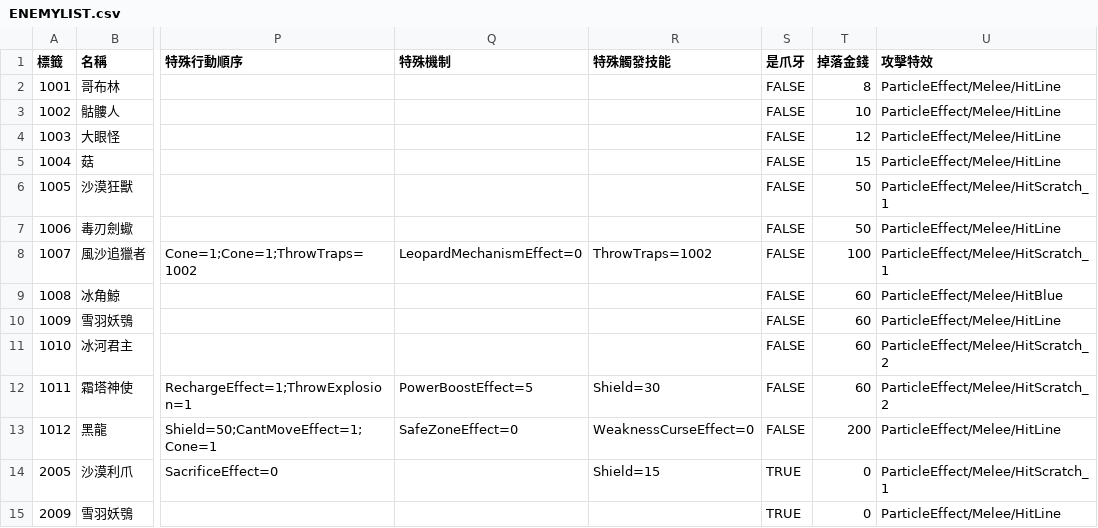
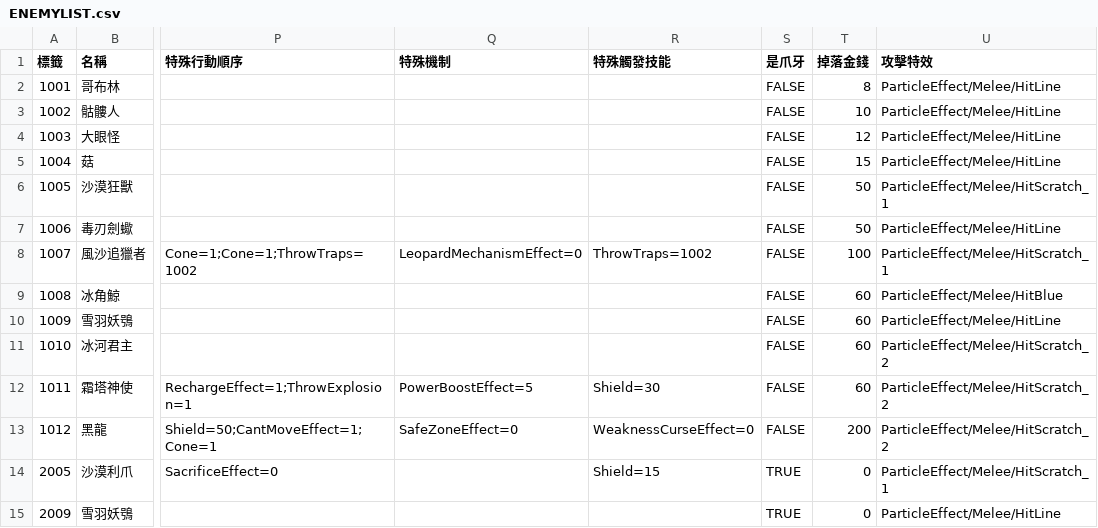
Before and after one commit to yucheng0210/Card, a CSV file: Assets/StreamingAssets/ENEMYLIST.csv, drawn as a sheet; only a part is shown, gaps mark what is left out; the diff names each change by its address in the sheet, - before the commit and + after, or states it on an @@ line.

```diff
--- a/Assets/StreamingAssets/ENEMYLIST.csv
+++ b/Assets/StreamingAssets/ENEMYLIST.csv
-U13 (攻擊特效): ParticleEffect/Melee/HitLine
+U13 (攻擊特效): ParticleEffect/Melee/HitScratch_2
```
Also changed, not shown: Assets/StreamingAssets/CARDLIST.csv, Assets/StreamingAssets/POTIONLIST.csv, 40 other files.
